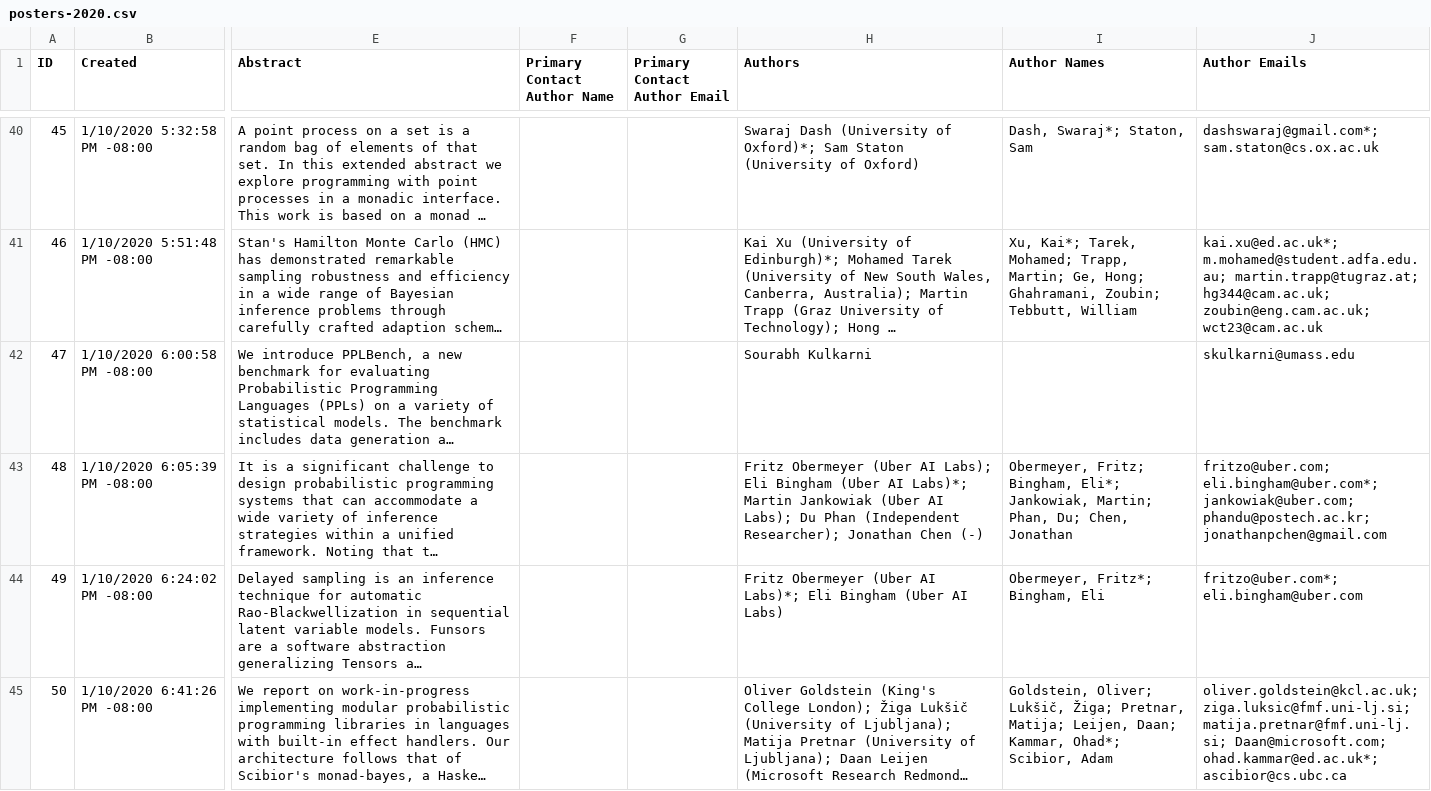
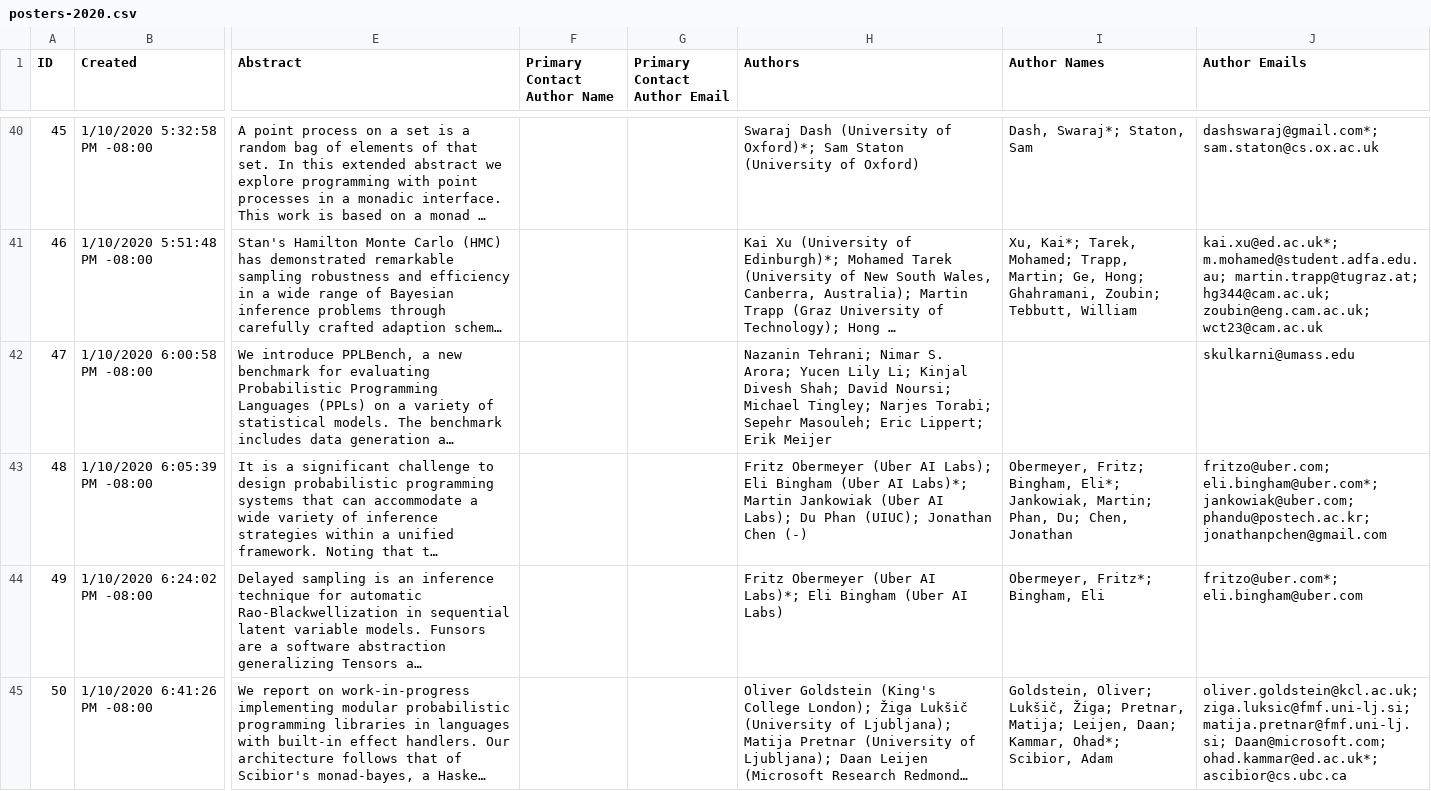
Before and after one commit to probprog-conference/probprog-conference.github.io, a CSV file: _data/posters-2020.csv, drawn as a sheet; only a part is shown, gaps mark what is left out; long unchanged cells end in …; the diff covers the shown part only; the diff names each change by its address in the sheet, - before the commit and + after, or states it on an @@ line.

```diff
--- a/_data/posters-2020.csv
+++ b/_data/posters-2020.csv
-H42 (Authors): Sourabh Kulkarni
+H42 (Authors): Nazanin Tehrani; Nimar S. Arora; Yucen Lily Li; Kinjal Divesh Shah; David Noursi; Michael Tingley; Narjes Torabi; Sepehr Masouleh; Eric Lippert; Erik Meijer
-H43 (Authors): …Du Phan (Independent Researcher); Jonathan Chen…
+H43 (Authors): …Du Phan (UIUC); Jonathan Chen…
```
Also changed, not shown: 5 edited cells elsewhere in this file, 57 other files.
